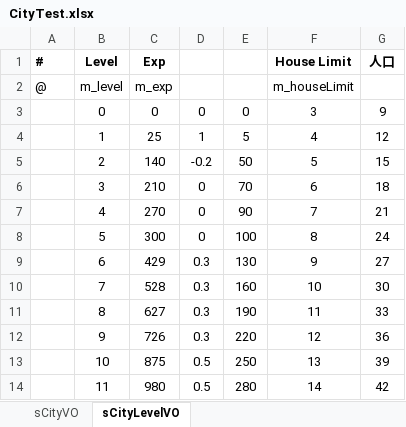
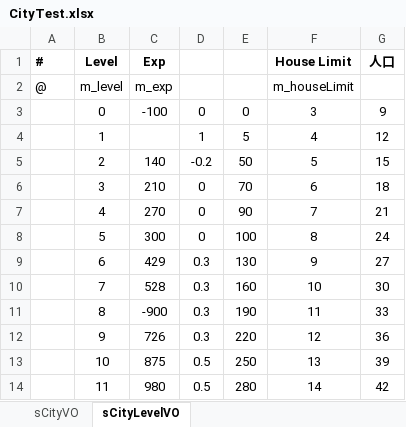
Before and after one commit to SeanAshe/ExcelExtruder, an Excel workbook: Documents/Excel/CityTest.xlsx, sheet sCityLevelVO, drawn as a sheet; only a part is shown; values as stored, in another font and other column widths than the file's, no borders; conditional formats not drawn; the diff names each change by its address in the sheet, - before the commit and + after, or states it on an @@ line.

```diff
--- a/Documents/Excel/CityTest.xlsx (sheet sCityLevelVO)
+++ b/Documents/Excel/CityTest.xlsx (sheet sCityLevelVO)
-C3 (m_exp): 0
+C3 (m_exp): -100
-C4 (m_exp): 25
+C4 (m_exp): (empty)
-C11 (m_exp): 627
+C11 (m_exp): -900
```
Also changed, not shown: formulas that keep their value, 21 other files.
